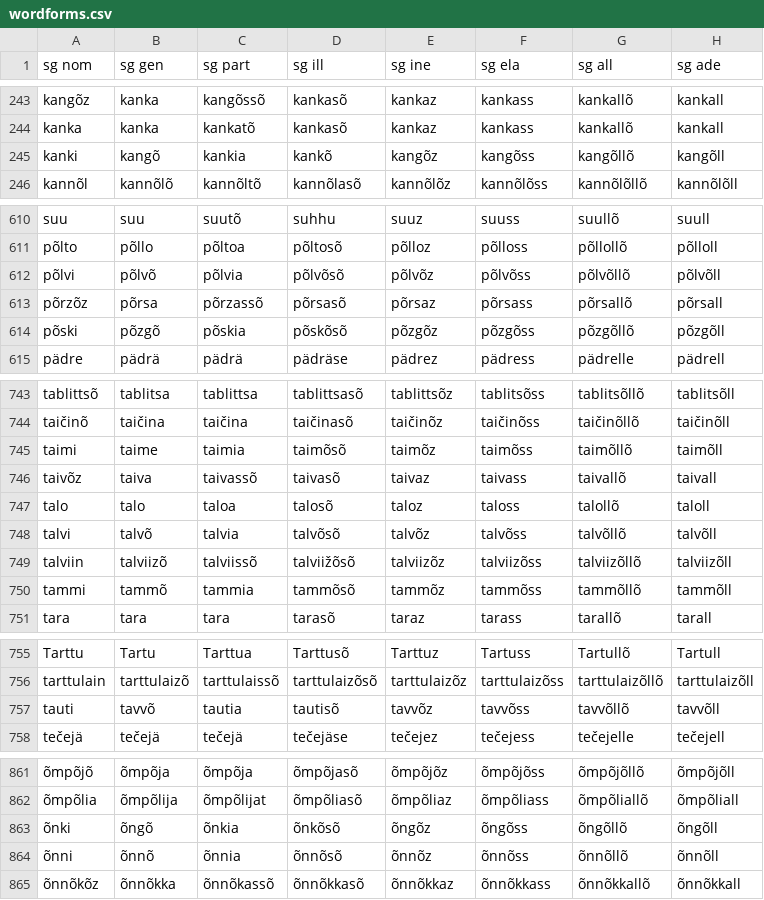
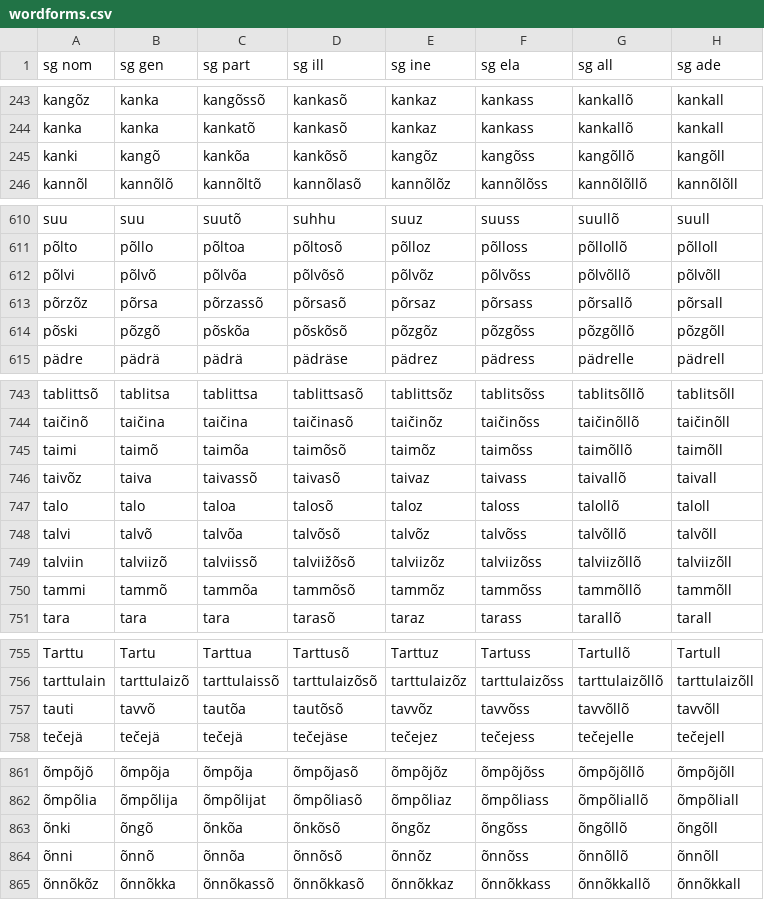
Before and after one commit to kristiank/MA-thesis, a CSV file: data/wordforms.csv, drawn as a sheet; only a part is shown, gaps mark what is left out; the diff covers the shown part only; the diff names each change by its address in the sheet, - before the commit and + after, or states it on an @@ line.

```diff
--- a/data/wordforms.csv
+++ b/data/wordforms.csv
-C245 (sg part): kankia
+C245 (sg part): kankõa
-D245 (sg ill): kankõ
+D245 (sg ill): kankõsõ
-C612 (sg part): põlvia
+C612 (sg part): põlvõa
-C614 (sg part): põskia
+C614 (sg part): põskõa
-B745 (sg gen): taime
+B745 (sg gen): taimõ
-C745 (sg part): taimia
+C745 (sg part): taimõa
-C748 (sg part): talvia
+C748 (sg part): talvõa
-C750 (sg part): tammia
+C750 (sg part): tammõa
-C757 (sg part): tautia
+C757 (sg part): tautõa
-D757 (sg ill): tautisõ
+D757 (sg ill): tautõsõ
-C863 (sg part): õnkia
+C863 (sg part): õnkõa
-C864 (sg part): õnnia
+C864 (sg part): õnnõa
```
Also changed, not shown: 37 edited cells elsewhere in this file.
